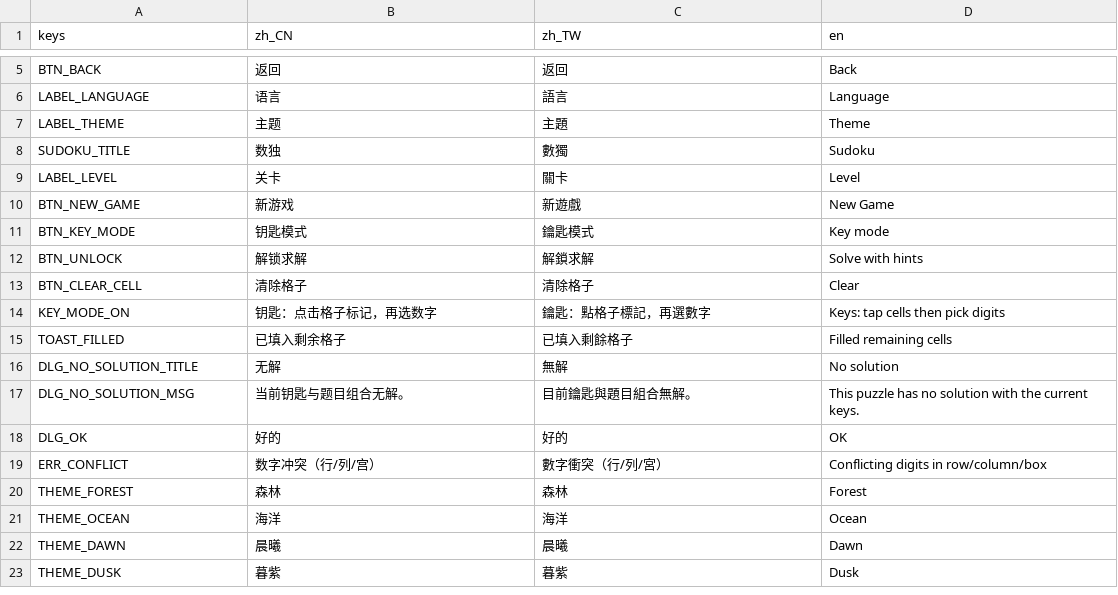
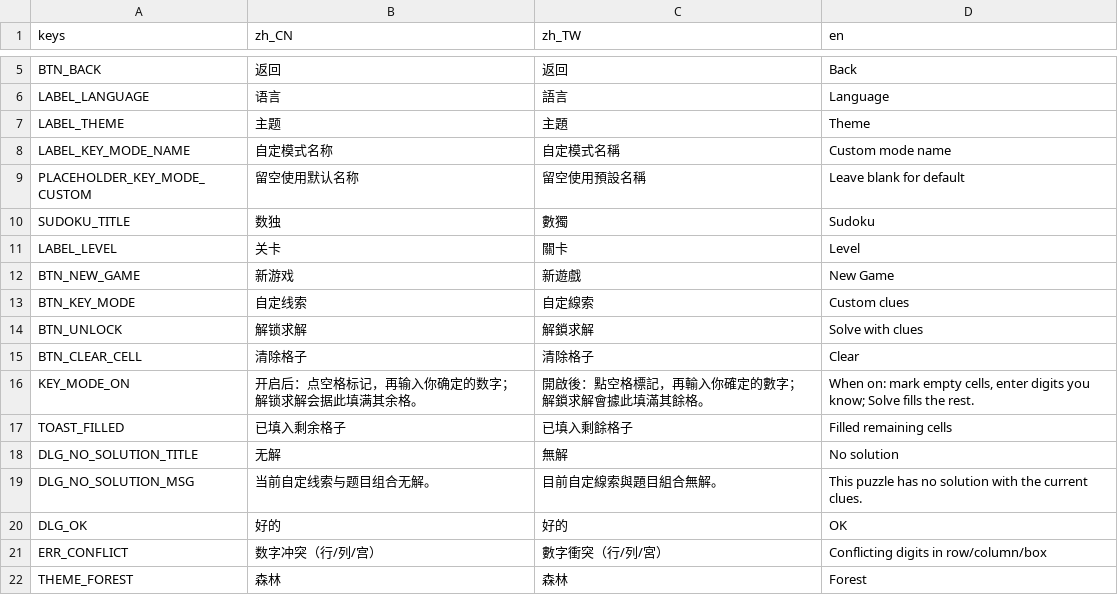
Before and after one commit to ChrisLey520/menagerie, a CSV file: apps/sudoku/localization/translations.csv, drawn as a sheet; only a part is shown, gaps mark what is left out; the shorter side is filled out with more unchanged rows.

```diff
--- a/apps/sudoku/localization/translations.csv
+++ b/apps/sudoku/localization/translations.csv
@@ -7,2 +7,4 @@ LABEL_LANGUAGE,语言,語言,Language
 LABEL_THEME,主题,主題,Theme
+LABEL_KEY_MODE_NAME,自定模式名称,自定模式名稱,Custom mode name
+PLACEHOLDER_KEY_MODE_CUSTOM,留空使用默认名称,留空使用預設名稱,Leave blank for default
 SUDOKU_TITLE,数独,數獨,Sudoku
@@ -10,9 +12,9 @@ LABEL_LEVEL,关卡,關卡,Level
 BTN_NEW_GAME,新游戏,新遊戲,New Game
-BTN_KEY_MODE,钥匙模式,鑰匙模式,Key mode
-BTN_UNLOCK,解锁求解,解鎖求解,Solve with hints
+BTN_KEY_MODE,自定线索,自定線索,Custom clues
+BTN_UNLOCK,解锁求解,解鎖求解,Solve with clues
 BTN_CLEAR_CELL,清除格子,清除格子,Clear
-KEY_MODE_ON,钥匙：点击格子标记，再选数字,鑰匙：點格子標記，再選數字,Keys: tap cells then pick digits
+KEY_MODE_ON,开启后：点空格标记，再输入你确定的数字；解锁求解会据此填满其余格。,開啟後：點空格標記，再輸入你確定的數字；解鎖求解會據此填滿其餘格。,"When on: mark empty cells, enter digits you know; Solve fills the rest."
 TOAST_FILLED,已填入剩余格子,已填入剩餘格子,Filled remaining cells
 DLG_NO_SOLUTION_TITLE,无解,無解,No solution
-DLG_NO_SOLUTION_MSG,当前钥匙与题目组合无解。,目前鑰匙與題目組合無解。,This puzzle has no solution with the current keys.
+DLG_NO_SOLUTION_MSG,当前自定线索与题目组合无解。,目前自定線索與題目組合無解。,This puzzle has no solution with the current clues.
 DLG_OK,好的,好的,OK
```
Also changed, not shown: 5 other files.
